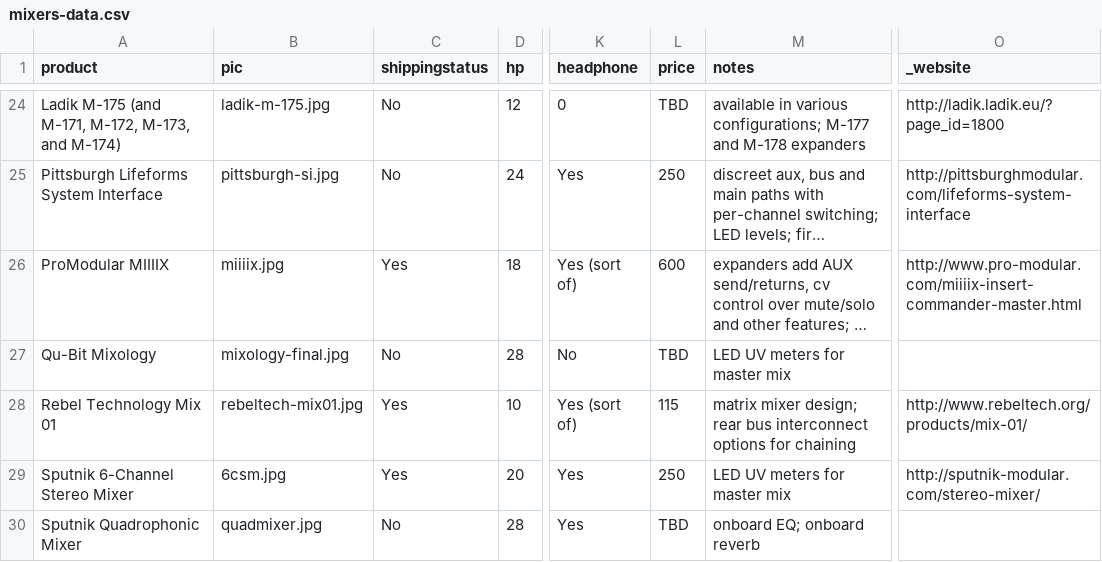
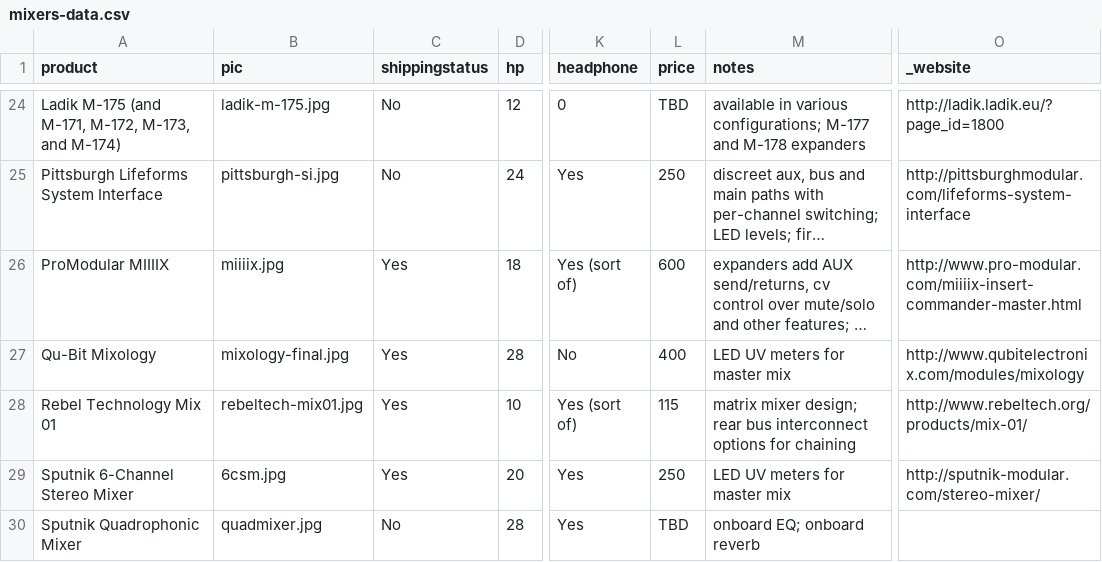
Before and after one commit to mdoudoroff/doudoroff.com, a CSV file: mixers/mixers-data.csv, drawn as a sheet; only a part is shown, gaps mark what is left out; long unchanged cells end in …; the diff names each change by its address in the sheet, - before the commit and + after, or states it on an @@ line.

```diff
--- a/mixers/mixers-data.csv
+++ b/mixers/mixers-data.csv
-C27 (shippingstatus): No
+C27 (shippingstatus): Yes
-L27 (price): TBD
+L27 (price): 400
-O27 (_website): (empty)
+O27 (_website): http://www.qubitelectronix.com/modules/mixology
```
Also changed, not shown: 3 other files.
